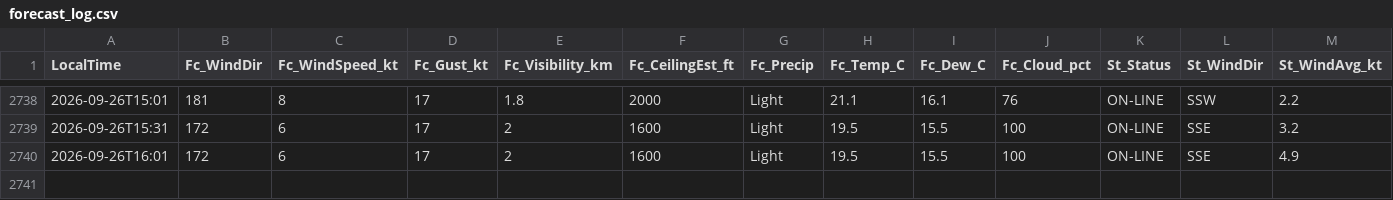
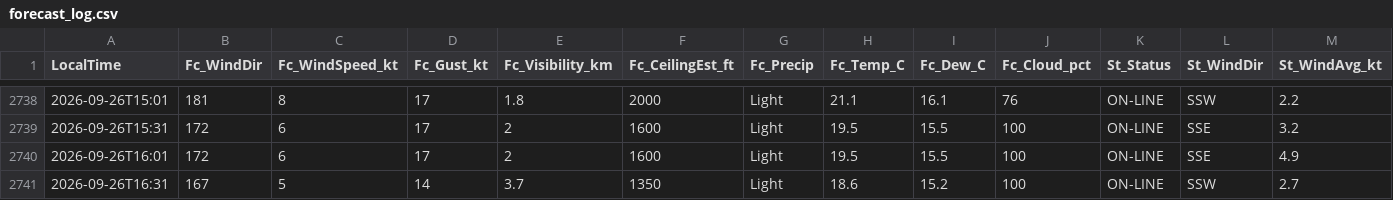
Before and after one commit to JuniorJoseph1981/FASX-Weather, a CSV file: data/forecast_log.csv, drawn as a sheet; only a part is shown, gaps mark what is left out; rows hold the shown columns only; the diff names each change by its address in the sheet, - before the commit and + after, or states it on an @@ line.

Commit message:
Log forecast 2026-09-26T16:31 (station)

```diff
--- a/data/forecast_log.csv
+++ b/data/forecast_log.csv
+row 2741: 2026-09-26T16:31 | 167 | 5 | 14 | 3.7 | 1350 | Light | 18.6 | 15.2 | 100 | ON-LINE | SSW | 2.7
```
